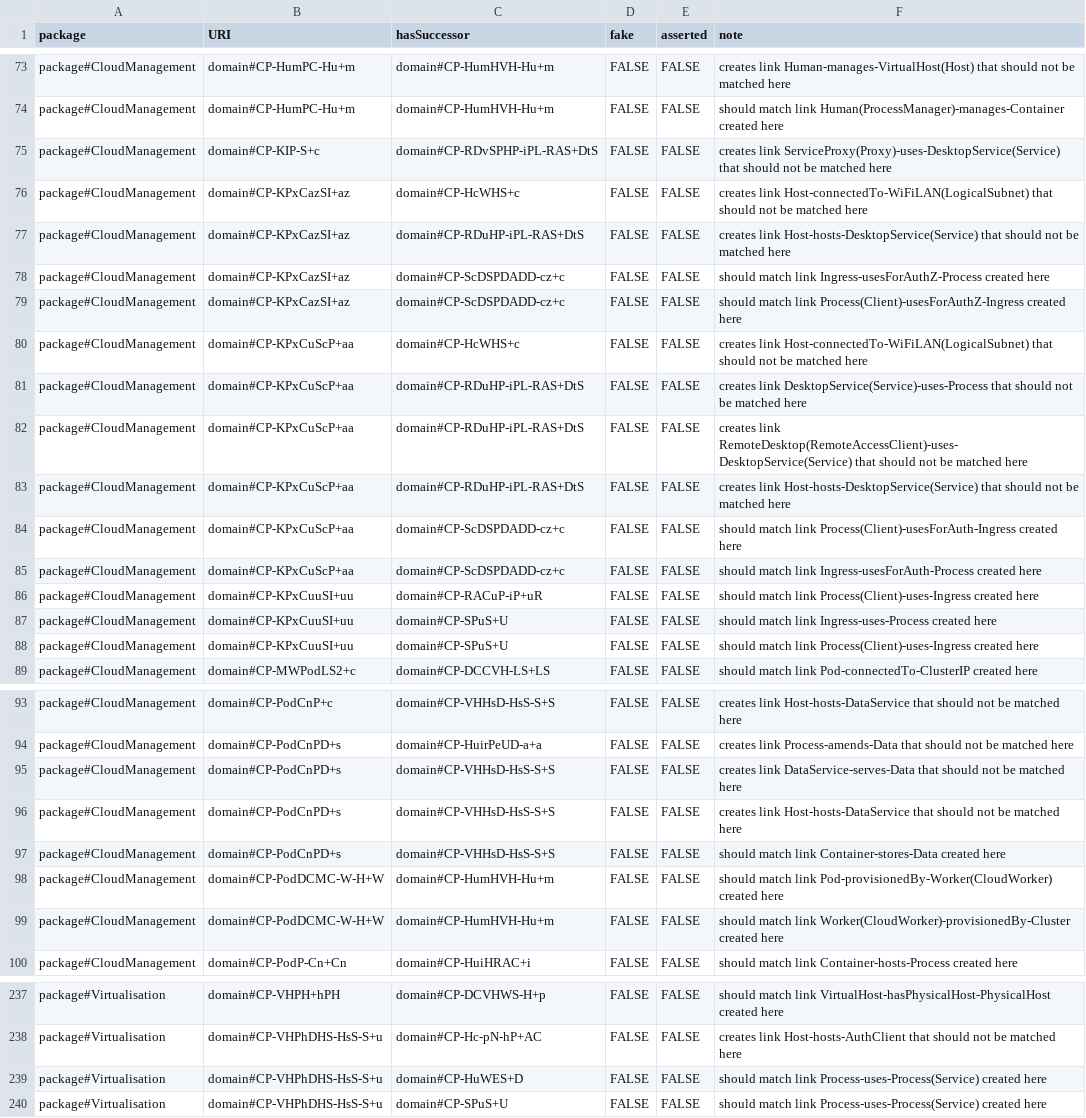
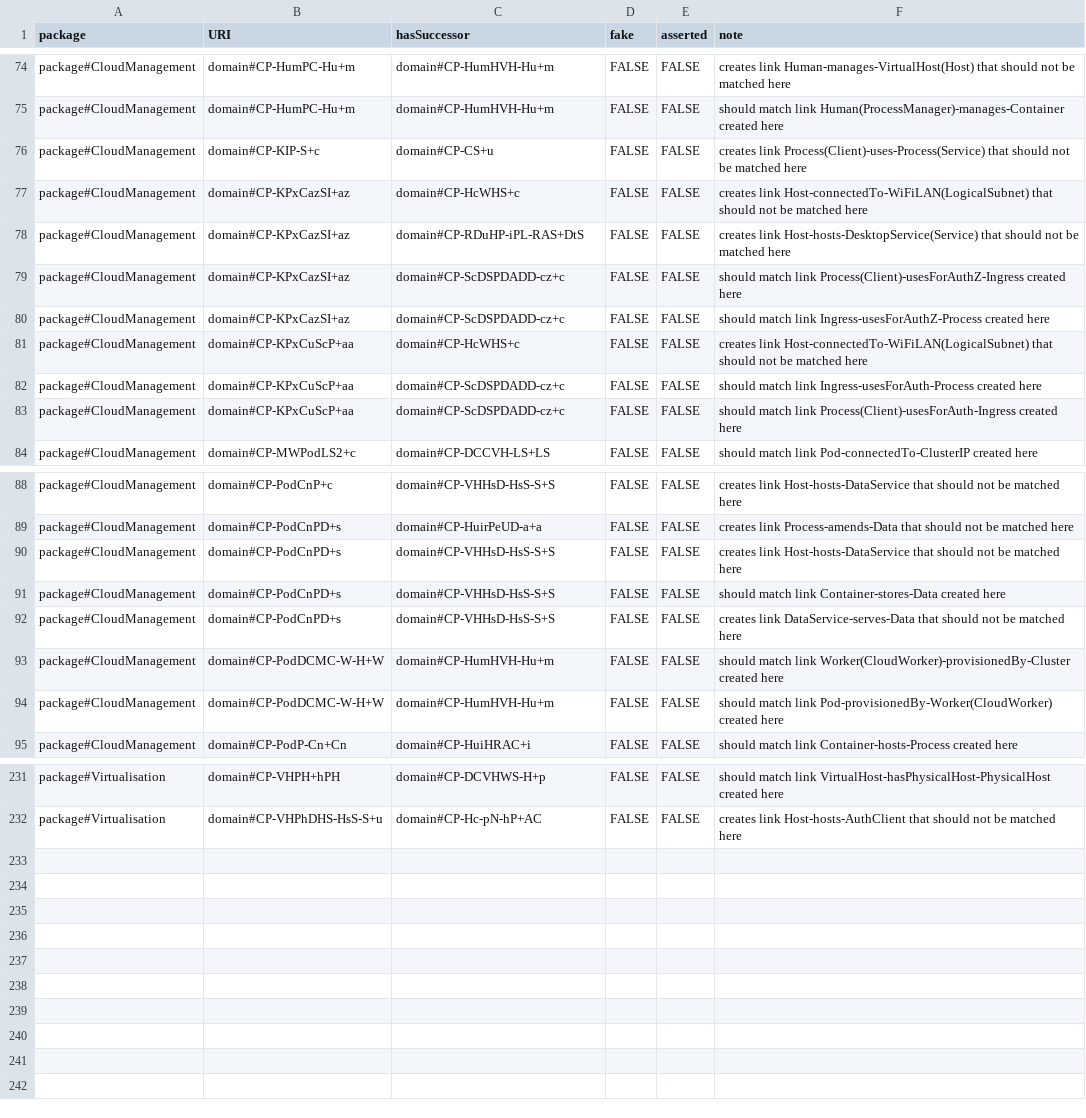
Before and after one commit to Spyderisk/domain-network, a CSV file: csv/ConstructionSuccessor.csv, drawn as a sheet; only a part is shown, gaps mark what is left out; the diff covers the shown part only.

Commit message:
Issue #169: added pattern CS+u in package#Network before pattern SPuS+U in package#ProcessComms, allowing dependencies between package#IoT patterns and package#ProcessComms patterns to go via CS+u without violating the package dependency hierarchy.

```diff
--- a/csv/ConstructionSuccessor.csv
+++ b/csv/ConstructionSuccessor.csv
@@ -74,16 +75,10 @@ package#CloudManagement,domain#CP-HumPC-Hu+m,domain#CP-HumHVH-Hu+m,FALSE,FALSE,c
 package#CloudManagement,domain#CP-HumPC-Hu+m,domain#CP-HumHVH-Hu+m,FALSE,FALSE,should match link Human(ProcessManager)-manages-Container created here
-package#CloudManagement,domain#CP-KIP-S+c,domain#CP-RDvSPHP-iPL-RAS+DtS,FALSE,FALSE,creates link ServiceProxy(Proxy)-uses-DesktopService(Service) that should not be matched here
+package#CloudManagement,domain#CP-KIP-S+c,domain#CP-CS+u,FALSE,FALSE,creates link Process(Client)-uses-Process(Service) that should not be matched here
 package#CloudManagement,domain#CP-KPxCazSI+az,domain#CP-HcWHS+c,FALSE,FALSE,creates link Host-connectedTo-WiFiLAN(LogicalSubnet) that should not be matched here
 package#CloudManagement,domain#CP-KPxCazSI+az,domain#CP-RDuHP-iPL-RAS+DtS,FALSE,FALSE,creates link Host-hosts-DesktopService(Service) that should not be matched here
+package#CloudManagement,domain#CP-KPxCazSI+az,domain#CP-ScDSPDADD-cz+c,FALSE,FALSE,should match link Process(Client)-usesForAuthZ-Ingress created here
 package#CloudManagement,domain#CP-KPxCazSI+az,domain#CP-ScDSPDADD-cz+c,FALSE,FALSE,should match link Ingress-usesForAuthZ-Process created here
-package#CloudManagement,domain#CP-KPxCazSI+az,domain#CP-ScDSPDADD-cz+c,FALSE,FALSE,should match link Process(Client)-usesForAuthZ-Ingress created here
 package#CloudManagement,domain#CP-KPxCuScP+aa,domain#CP-HcWHS+c,FALSE,FALSE,creates link Host-connectedTo-WiFiLAN(LogicalSubnet) that should not be matched here
-package#CloudManagement,domain#CP-KPxCuScP+aa,domain#CP-RDuHP-iPL-RAS+DtS,FALSE,FALSE,creates link DesktopService(Service)-uses-Process that should not be matched here
-package#CloudManagement,domain#CP-KPxCuScP+aa,domain#CP-RDuHP-iPL-RAS+DtS,FALSE,FALSE,creates link RemoteDesktop(RemoteAccessClient)-uses-DesktopService(Service) that should not be matched here
-package#CloudManagement,domain#CP-KPxCuScP+aa,domain#CP-RDuHP-iPL-RAS+DtS,FALSE,FALSE,creates link Host-hosts-DesktopService(Service) that should not be matched here
+package#CloudManagement,domain#CP-KPxCuScP+aa,domain#CP-ScDSPDADD-cz+c,FALSE,FALSE,should match link Ingress-usesForAuth-Process created here
 package#CloudManagement,domain#CP-KPxCuScP+aa,domain#CP-ScDSPDADD-cz+c,FALSE,FALSE,should match link Process(Client)-usesForAuth-Ingress created here
-package#CloudManagement,domain#CP-KPxCuScP+aa,domain#CP-ScDSPDADD-cz+c,FALSE,FALSE,should match link Ingress-usesForAuth-Process created here
-package#CloudManagement,domain#CP-KPxCuuSI+uu,domain#CP-RACuP-iP+uR,FALSE,FALSE,should match link Process(Client)-uses-Ingress created here
-package#CloudManagement,domain#CP-KPxCuuSI+uu,domain#CP-SPuS+U,FALSE,FALSE,should match link Ingress-uses-Process created here
-package#CloudManagement,domain#CP-KPxCuuSI+uu,domain#CP-SPuS+U,FALSE,FALSE,should match link Process(Client)-uses-Ingress created here
 package#CloudManagement,domain#CP-MWPodLS2+c,domain#CP-DCCVH-LS+LS,FALSE,FALSE,should match link Pod-connectedTo-ClusterIP created here
@@ -94,7 +89,7 @@ package#CloudManagement,domain#CP-PodCnP+c,domain#CP-VHHsD-HsS-S+S,FALSE,FALSE,c
 package#CloudManagement,domain#CP-PodCnPD+s,domain#CP-HuirPeUD-a+a,FALSE,FALSE,creates link Process-amends-Data that should not be matched here
-package#CloudManagement,domain#CP-PodCnPD+s,domain#CP-VHHsD-HsS-S+S,FALSE,FALSE,creates link DataService-serves-Data that should not be matched here
 package#CloudManagement,domain#CP-PodCnPD+s,domain#CP-VHHsD-HsS-S+S,FALSE,FALSE,creates link Host-hosts-DataService that should not be matched here
 package#CloudManagement,domain#CP-PodCnPD+s,domain#CP-VHHsD-HsS-S+S,FALSE,FALSE,should match link Container-stores-Data created here
+package#CloudManagement,domain#CP-PodCnPD+s,domain#CP-VHHsD-HsS-S+S,FALSE,FALSE,creates link DataService-serves-Data that should not be matched here
+package#CloudManagement,domain#CP-PodDCMC-W-H+W,domain#CP-HumHVH-Hu+m,FALSE,FALSE,should match link Worker(CloudWorker)-provisionedBy-Cluster created here
 package#CloudManagement,domain#CP-PodDCMC-W-H+W,domain#CP-HumHVH-Hu+m,FALSE,FALSE,should match link Pod-provisionedBy-Worker(CloudWorker) created here
-package#CloudManagement,domain#CP-PodDCMC-W-H+W,domain#CP-HumHVH-Hu+m,FALSE,FALSE,should match link Worker(CloudWorker)-provisionedBy-Cluster created here
 package#CloudManagement,domain#CP-PodP-Cn+Cn,domain#CP-HuiHRAC+i,FALSE,FALSE,should match link Container-hosts-Process created here
@@ -238,3 +232 @@ package#Virtualisation,domain#CP-VHPH+hPH,domain#CP-DCVHWS-H+p,FALSE,FALSE,shoul
 package#Virtualisation,domain#CP-VHPhDHS-HsS-S+u,domain#CP-Hc-pN-hP+AC,FALSE,FALSE,creates link Host-hosts-AuthClient that should not be matched here
-package#Virtualisation,domain#CP-VHPhDHS-HsS-S+u,domain#CP-HuWES+D,FALSE,FALSE,should match link Process-uses-Process(Service) created here
-package#Virtualisation,domain#CP-VHPhDHS-HsS-S+u,domain#CP-SPuS+U,FALSE,FALSE,should match link Process-uses-Process(Service) created here
```
Also changed, not shown: 3 added rows, 3 removed rows, 34 moved rows and 5 edited cells elsewhere in this file, csv/ConstructionPattern.csv, csv/ConstructionPatternLinks.csv, 2 other files.
